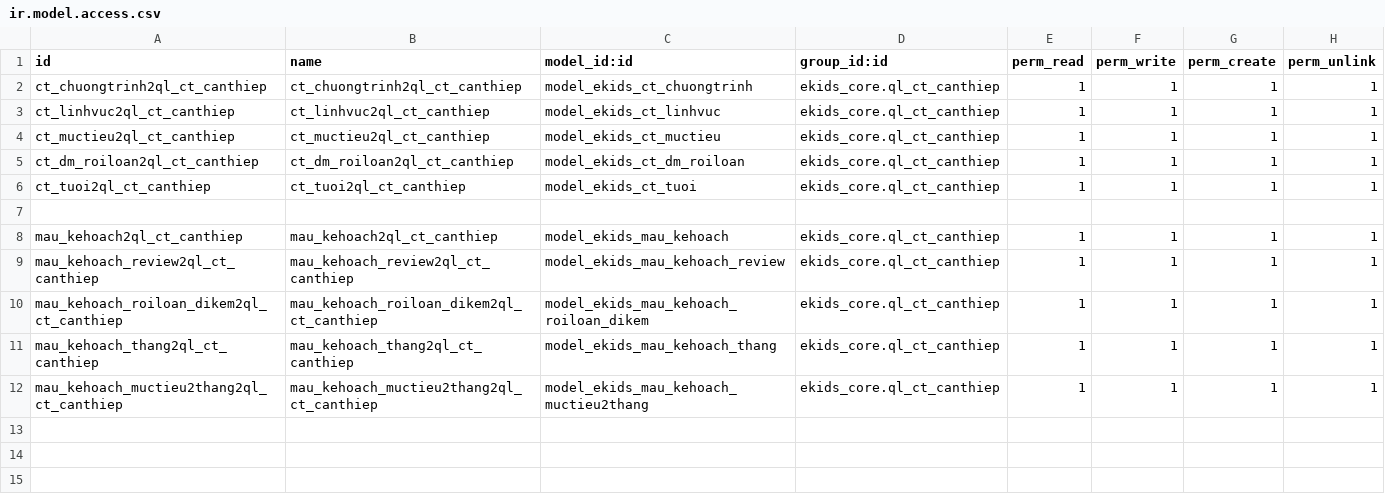
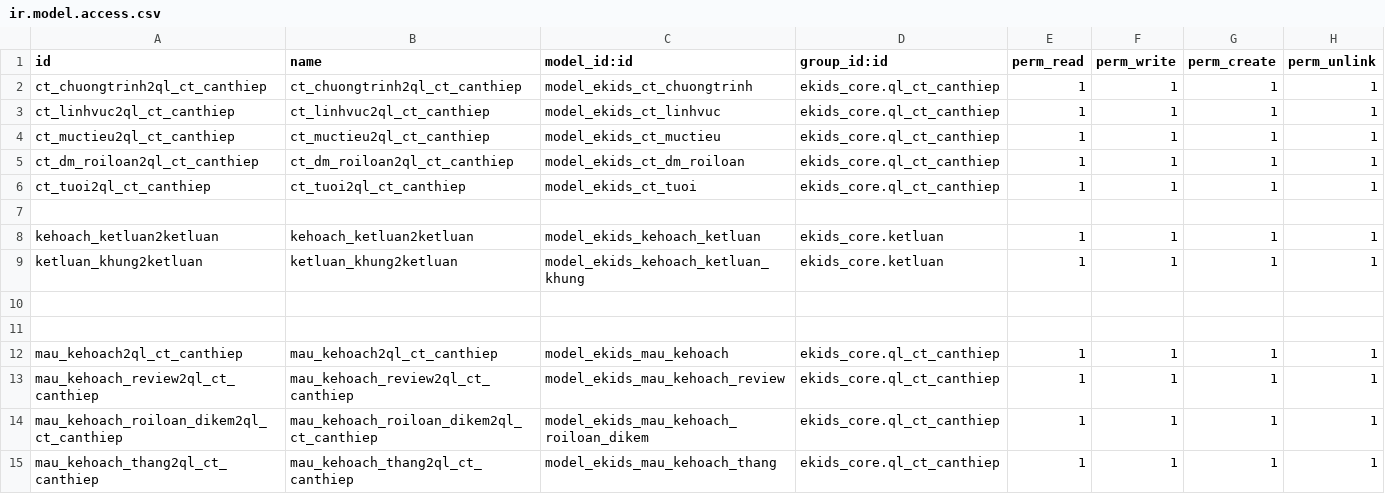
Before and after one commit to liemnn/evddn, a CSV file: custom-addons/ekids_canthiep/security/ir.model.access.csv, drawn as a sheet; only a part is shown; the shorter side is filled out with more unchanged rows; the diff names each change by its address in the sheet, - before the commit and + after, or states it on an @@ line.

```diff
--- a/custom-addons/ekids_canthiep/security/ir.model.access.csv
+++ b/custom-addons/ekids_canthiep/security/ir.model.access.csv
+row 8: kehoach_ketluan2ketluan | kehoach_ketluan2ketluan | model_ekids_kehoach_ketluan | ekids_core.ketluan | 1 | 1 | 1 | 1
+row 9: ketluan_khung2ketluan | ketluan_khung2ketluan | model_ekids_kehoach_ketluan_khung | ekids_core.ketluan | 1 | 1 | 1 | 1
+row 10: (empty)
+row 11: (empty)
```
Also changed, not shown: 4 other files.
